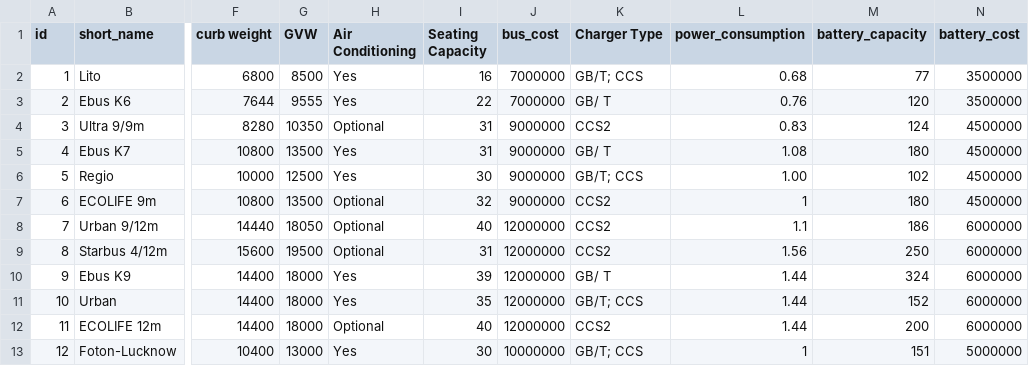
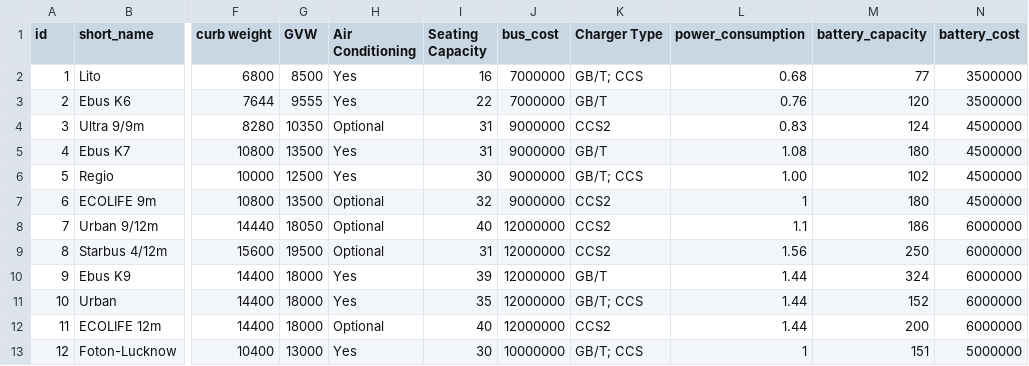
Before and after one commit to ArvindManickam/Files, a CSV file: bus_models.csv, drawn as a sheet; only a part is shown, gaps mark what is left out; the diff names each change by its address in the sheet, - before the commit and + after, or states it on an @@ line.

Commit message:
Update bus_models.csv
Update GB/T

```diff
--- a/bus_models.csv
+++ b/bus_models.csv
-K3 (Charger Type): GB/ T
+K3 (Charger Type): GB/T
-K5 (Charger Type): GB/ T
+K5 (Charger Type): GB/T
-K10 (Charger Type): GB/ T
+K10 (Charger Type): GB/T
```
